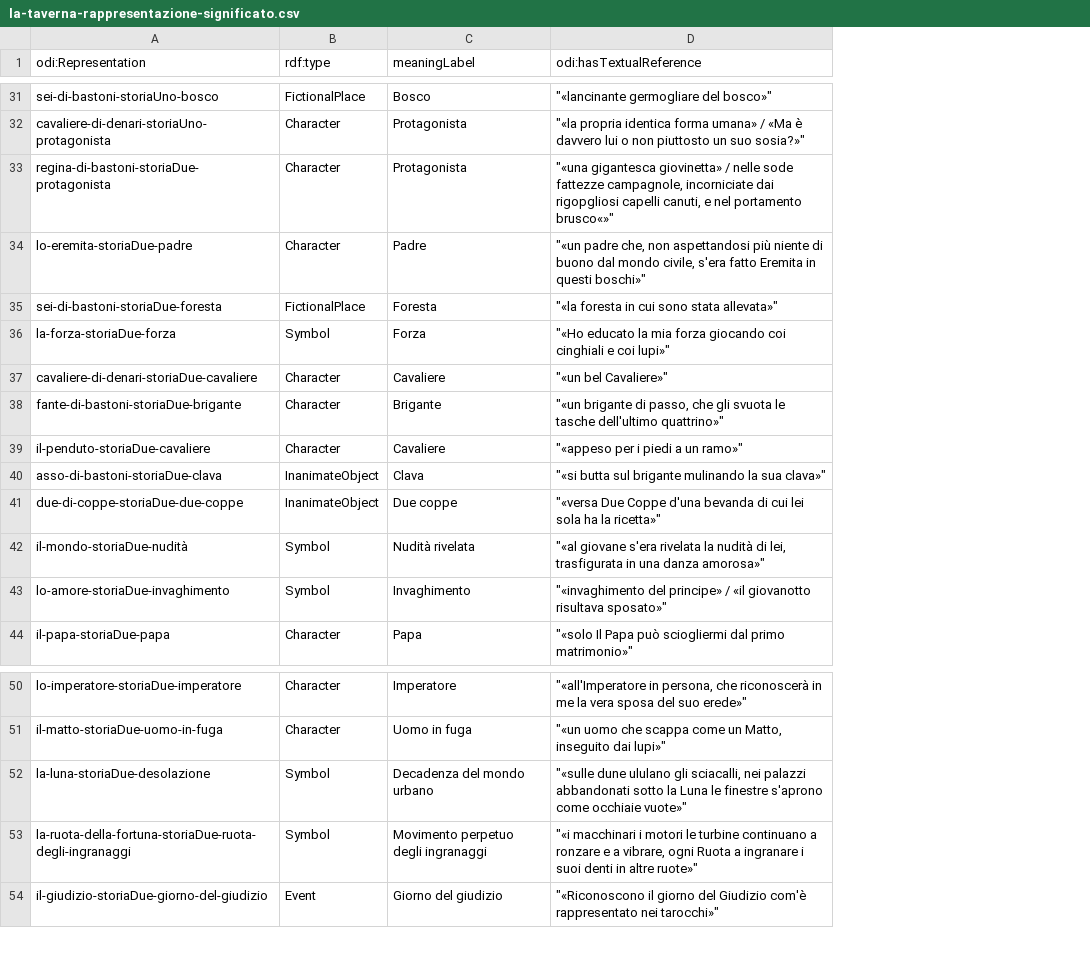
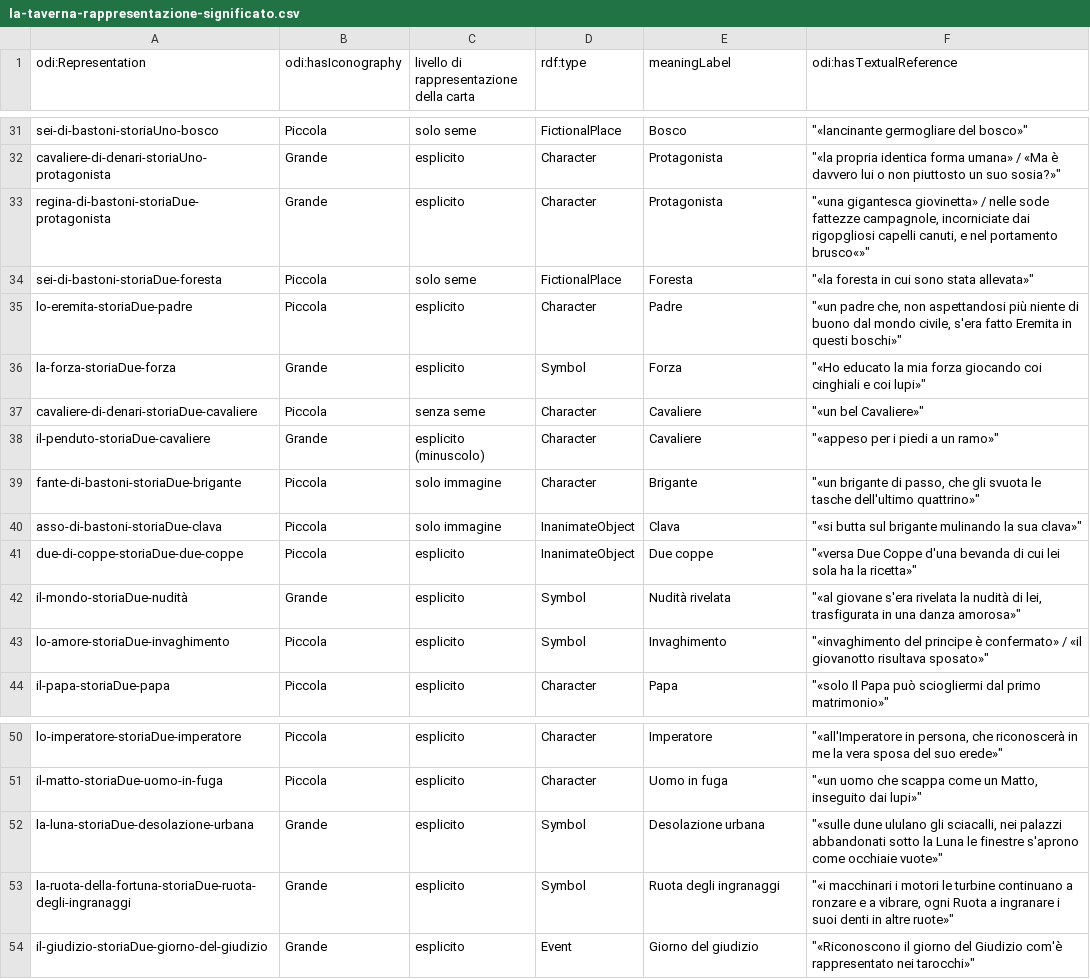
Before and after one commit to mir-pin/ODI-internship, a CSV file: data/la-taverna-rappresentazione-significato.csv, drawn as a sheet; only a part is shown, gaps mark what is left out; addresses are those after the commit; the diff covers the shown part only; the diff names each change by its address in the sheet, - before the commit and + after, or states it on an @@ line.

```diff
--- a/data/la-taverna-rappresentazione-significato.csv
+++ b/data/la-taverna-rappresentazione-significato.csv
+column B (odi:hasIconography), rows 31-33: Piccola | Grande | Grande; rows 35-37: Piccola | Grande | Piccola; rows 39-44: Piccola | Piccola | Piccola | Grande | Piccola | Piccola; rows 50-54: Piccola | Piccola | Grande | Grande | Grande
+column C, row 1: livello di rappresentazione della carta; rows 31-33: solo seme | esplicito | esplicito; rows 35-37: esplicito | esplicito | senza seme; rows 39-44: solo immagine | solo immagine | esplicito | esplicito | esplicito | esplicito; rows 50-54: all esplicito
@@ row 35 moved to row 34: sei-di-bastoni-storiaDue-foresta @@
@@ row 39 moved to row 38: il-penduto-storiaDue-cavaliere @@
-F43 (odi:hasTextualReference): "«invaghimento del principe» / «il…
+F43 (odi:hasTextualReference): "«invaghimento del principe è confermato» / «il…
-A52 (odi:Representation): la-luna-storiaDue-desolazione
+A52 (odi:Representation): la-luna-storiaDue-desolazione-urbana
-E52 (meaningLabel): Decadenza del mondo urbano
+E52 (meaningLabel): Desolazione urbana
-E53 (meaningLabel): Movimento perpetuo degli ingranaggi
+E53 (meaningLabel): Ruota degli ingranaggi
```
Also changed, not shown: 23 edited cells elsewhere in this file, data/la-taverna-carta-nella-storia.csv, data/la-taverna-rappresentazione-relazioni.csv, 3 other files.
